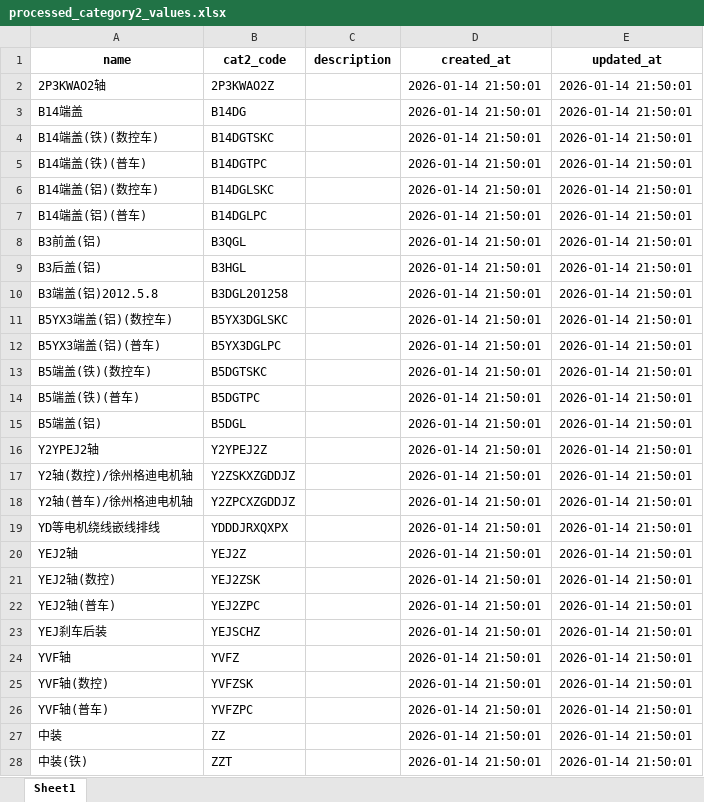
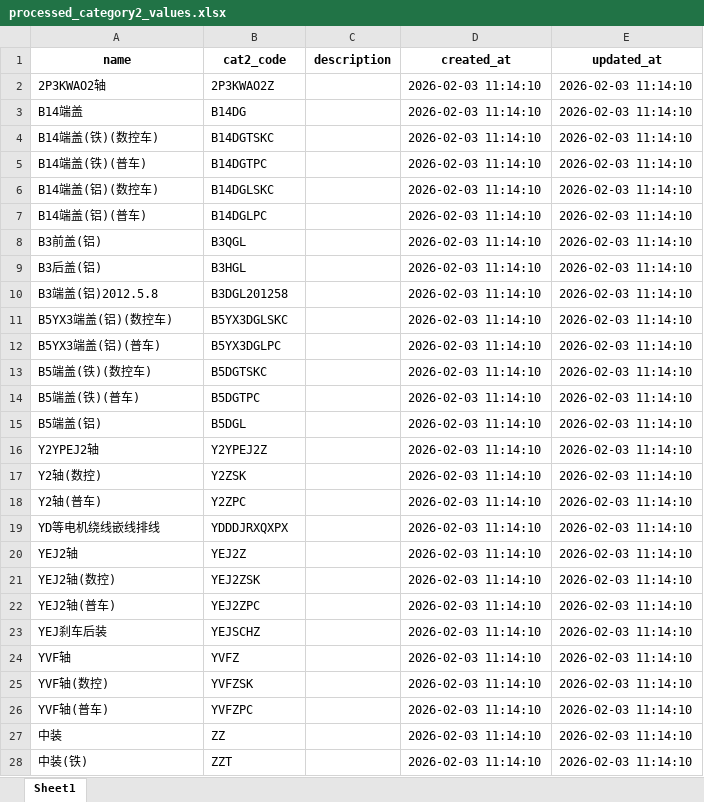
Before and after one commit to richardjl1234/jingying_sqlite_2_mysql, an Excel workbook: processed_category2_values.xlsx, sheet Sheet1, drawn as a sheet; only a part is shown; values as stored, in another font and other column widths than the file's, no borders; removed rows and columns are numbered as before the commit, all else as after; the diff covers the shown part only; the diff names each change by its address in the sheet, - before the commit and + after, or states it on an @@ line.

```diff
--- a/processed_category2_values.xlsx (sheet Sheet1)
+++ b/processed_category2_values.xlsx (sheet Sheet1)
-D2:D16 (created_at): 2026-01-14 21:50:01
+D2:D16 (created_at): 2026-02-03 11:14:10
-E2:E16 (updated_at): 2026-01-14 21:50:01
+E2:E16 (updated_at): 2026-02-03 11:14:10
-row 17: Y2轴(数控)/徐州格迪电机轴 | Y2ZSKXZGDDJZ |  | 2026-01-14 21:50:01 | 2026-01-14 21:50:01
-row 18: Y2轴(普车)/徐州格迪电机轴 | Y2ZPCXZGDDJZ |  | 2026-01-14 21:50:01 | 2026-01-14 21:50:01
+row 17: Y2轴(数控) | Y2ZSK |  | 2026-02-03 11:14:10 | 2026-02-03 11:14:10
+row 18: Y2轴(普车) | Y2ZPC |  | 2026-02-03 11:14:10 | 2026-02-03 11:14:10
-D19:D28 (created_at): 2026-01-14 21:50:01
+D19:D28 (created_at): 2026-02-03 11:14:10
-E19:E28 (updated_at): 2026-01-14 21:50:01
+E19:E28 (updated_at): 2026-02-03 11:14:10
```
Also changed, not shown: 144 edited cells elsewhere in this sheet, cat1_code.xlsx, processed_quota_distinct_values.xlsx, 3 other files.
